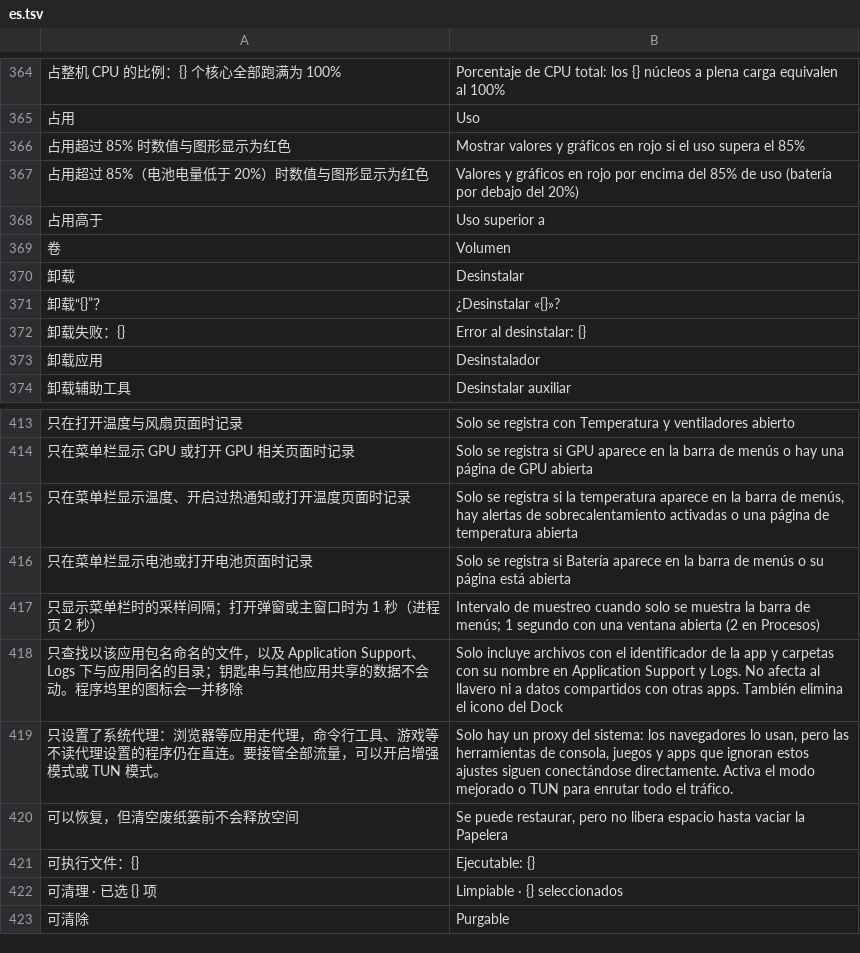
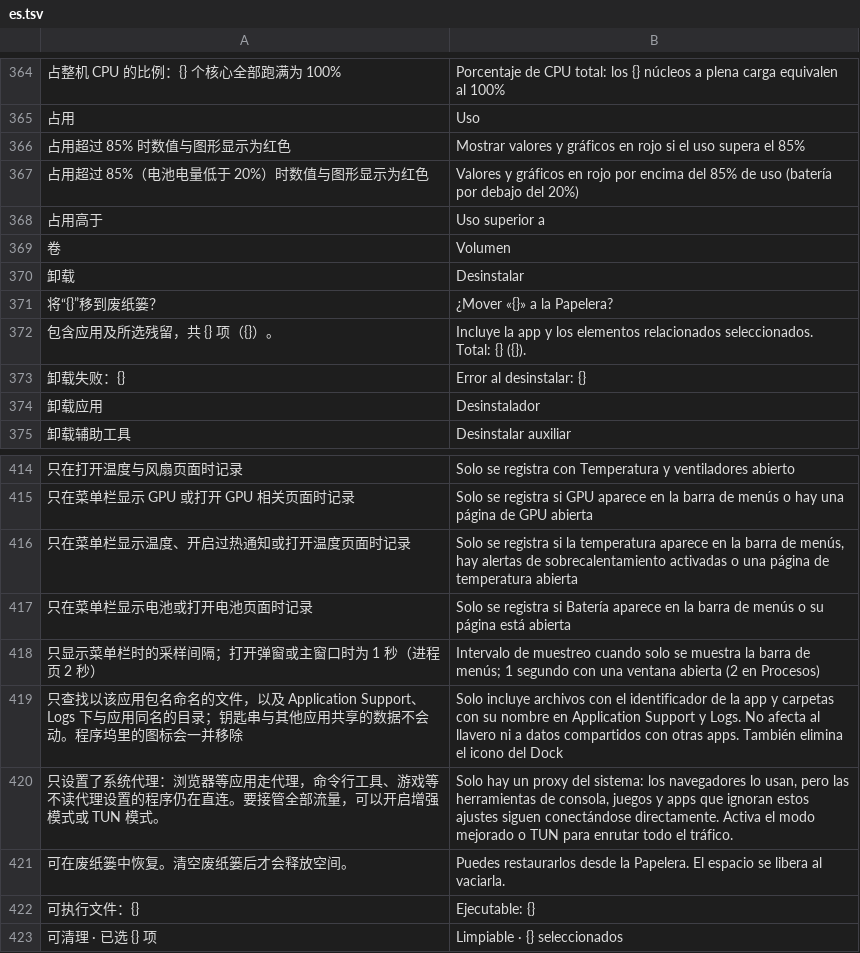
Before and after one commit to ysicing/XStats, a TSV file: Packages/XStatsKit/Sources/Localization/Resources/es.tsv, drawn as a sheet; only a part is shown, gaps mark what is left out; the shorter side is filled out with more unchanged rows; removed rows and columns are numbered as before the commit, all else as after; the diff names each change by its address in the sheet, - before the commit and + after, or states it on an @@ line.

```diff
--- a/Packages/XStatsKit/Sources/Localization/Resources/es.tsv
+++ b/Packages/XStatsKit/Sources/Localization/Resources/es.tsv
-row 371: 卸载“{}”？ | ¿Desinstalar «{}»?
+row 371: 将“{}”移到废纸篓？ | ¿Mover «{}» a la Papelera?
+row 372: 包含应用及所选残留，共 {} 项（{}）。 | Incluye la app y los elementos relacionados seleccionados. Total: {} ({}).
-row 420: 可以恢复，但清空废纸篓前不会释放空间 | Se puede restaurar, pero no libera espacio hasta vaciar la Papelera
+row 421: 可在废纸篓中恢复。清空废纸篓后才会释放空间。 | Puedes restaurarlos desde la Papelera. El espacio se libera al vaciarla.
```
Also changed, not shown: Packages/XStatsKit/Sources/Localization/Resources/ar.tsv, Packages/XStatsKit/Sources/Localization/Resources/de.tsv, 6 other files.
